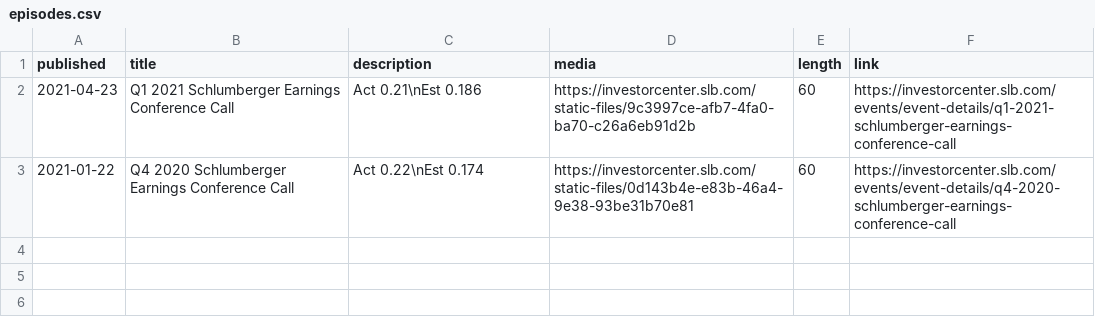
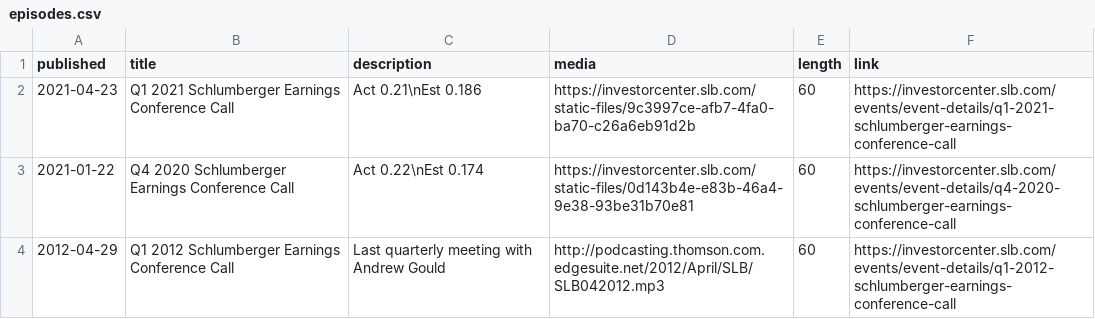
Before and after one commit to jan-dolejsi/jan-dolejsi.github.io, a CSV file: slb-earnings-call-podcast/episodes.csv, drawn as a sheet; the diff names each change by its address in the sheet, - before the commit and + after, or states it on an @@ line.

```diff
--- a/slb-earnings-call-podcast/episodes.csv
+++ b/slb-earnings-call-podcast/episodes.csv
+row 4: 2012-04-29 | Q1 2012 Schlumberger Earnings Conference Call | Last quarterly meeting with Andrew Gould | http://podcasting.thomson.com.edgesuite.net/2012/April/SLB/SLB042012.mp3 | 60 | https://investorcenter.slb.com/events/event-details/q1-2012-schlumberger-earnings-conference-call
```
Also changed, not shown: 2 other files.
